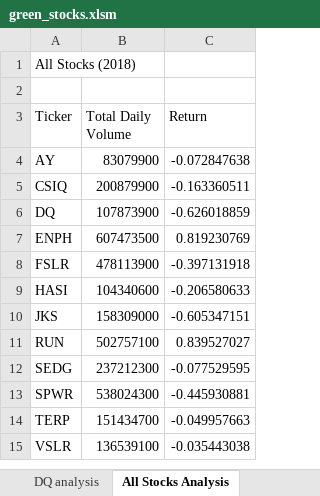
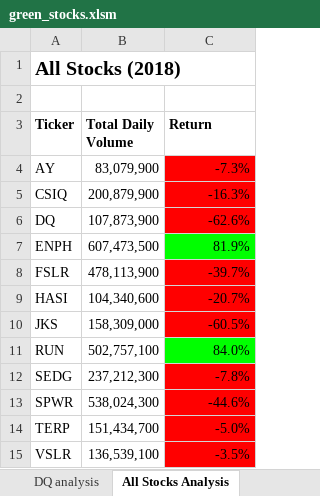
Before and after one commit to munjih/stock-analysis, an Excel workbook: green_stocks.xlsm, sheet All Stocks Analysis, drawn as a sheet; values as stored, in another font and other column widths than the file's, no borders; the diff names each change by its address in the sheet, - before the commit and + after, or states it on an @@ line.

Commit message:
Add files via upload

```diff
--- a/green_stocks.xlsm (sheet All Stocks Analysis)
+++ b/green_stocks.xlsm (sheet All Stocks Analysis)
-A1 bold: off
+A1 bold: on, text size: larger
-A3:C3 bold: off
+A3:C3 bold: on
-B4 (Total Daily Volume): 83079900
+B4 (Total Daily Volume): 83,079,900
-C4 (Return): -0.072847638
+C4 (Return): -7.3%
-C4:C6 fill: none
+C4:C6 fill: #FF0000
-B5 (Total Daily Volume): 200879900
+B5 (Total Daily Volume): 200,879,900
-C5 (Return): -0.163360511
+C5 (Return): -16.3%
-B6 (Total Daily Volume): 107873900
+B6 (Total Daily Volume): 107,873,900
-C6 (Return): -0.626018859
+C6 (Return): -62.6%
-B7 (Total Daily Volume): 607473500
+B7 (Total Daily Volume): 607,473,500
-C7 (Return): 0.819230769
+C7 (Return): 81.9%
-C7 fill: none
+C7 fill: #00FF00
-B8 (Total Daily Volume): 478113900
+B8 (Total Daily Volume): 478,113,900
-C8 (Return): -0.397131918
+C8 (Return): -39.7%
-C8:C10 fill: none
+C8:C10 fill: #FF0000
-B9 (Total Daily Volume): 104340600
+B9 (Total Daily Volume): 104,340,600
-C9 (Return): -0.206580633
+C9 (Return): -20.7%
-B10 (Total Daily Volume): 158309000
+B10 (Total Daily Volume): 158,309,000
-C10 (Return): -0.605347151
+C10 (Return): -60.5%
-B11 (Total Daily Volume): 502757100
+B11 (Total Daily Volume): 502,757,100
-C11 (Return): 0.839527027
+C11 (Return): 84.0%
-C11 fill: none
+C11 fill: #00FF00
-B12 (Total Daily Volume): 237212300
+B12 (Total Daily Volume): 237,212,300
-C12 (Return): -0.077529595
+C12 (Return): -7.8%
-C12:C15 fill: none
+C12:C15 fill: #FF0000
-B13 (Total Daily Volume): 538024300
+B13 (Total Daily Volume): 538,024,300
-C13 (Return): -0.445930881
+C13 (Return): -44.6%
-B14 (Total Daily Volume): 151434700
+B14 (Total Daily Volume): 151,434,700
-C14 (Return): -0.049957663
+C14 (Return): -5.0%
-B15 (Total Daily Volume): 136539100
+B15 (Total Daily Volume): 136,539,100
-C15 (Return): -0.035443038
+C15 (Return): -3.5%
```
